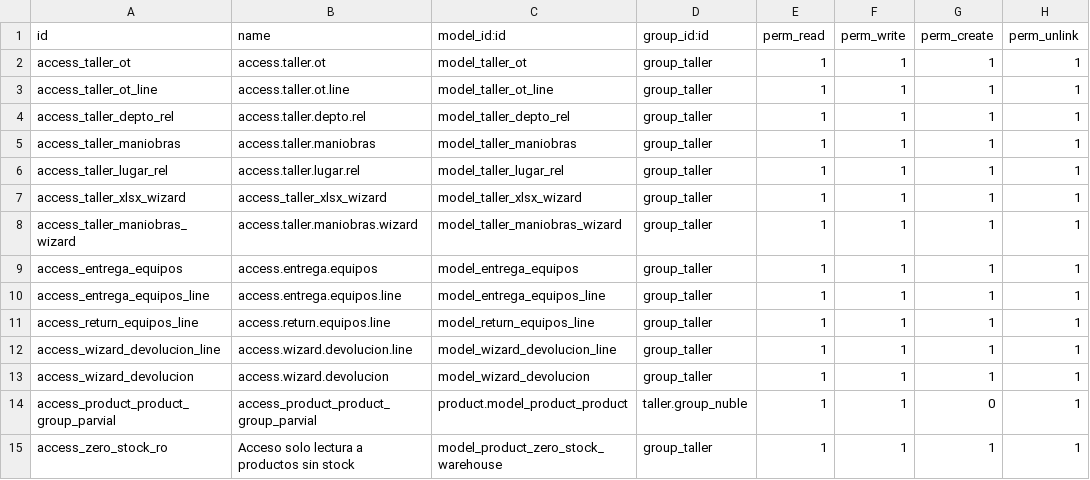
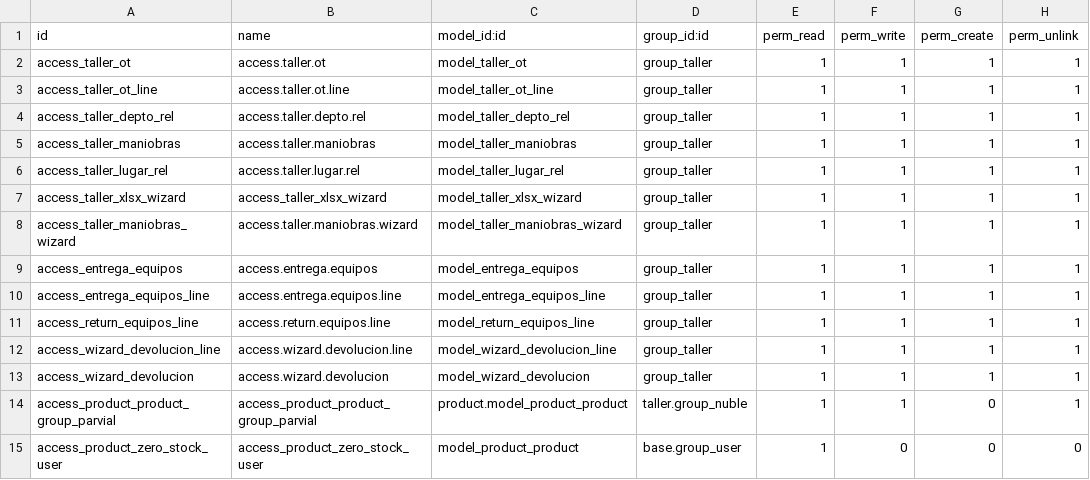
Before and after one commit to mgah77/taller, a CSV file: security/ir.model.access.csv, drawn as a sheet; removed rows and columns are numbered as before the commit, all else as after; the diff names each change by its address in the sheet, - before the commit and + after, or states it on an @@ line.

```diff
--- a/security/ir.model.access.csv
+++ b/security/ir.model.access.csv
-row 15: access_zero_stock_ro | Acceso solo lectura a productos sin stock | model_product_zero_stock_warehouse | group_taller | 1 | 1 | 1 | 1
+row 15: access_product_zero_stock_user | access_product_zero_stock_user | model_product_product | base.group_user | 1 | 0 | 0 | 0
```
Also changed, not shown: 2 other files.
